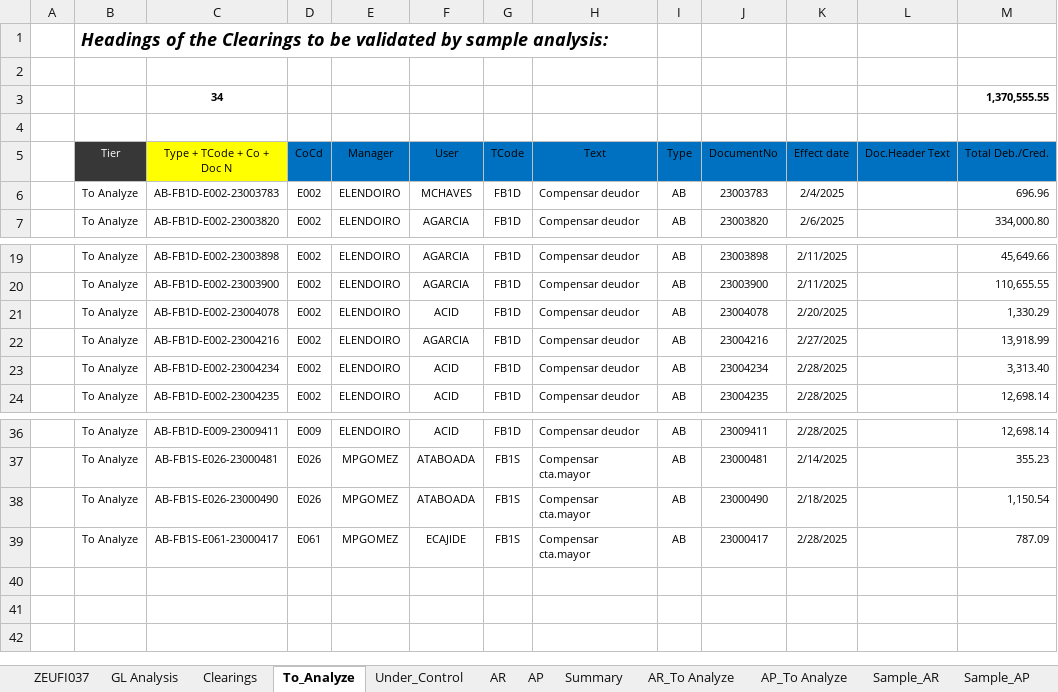
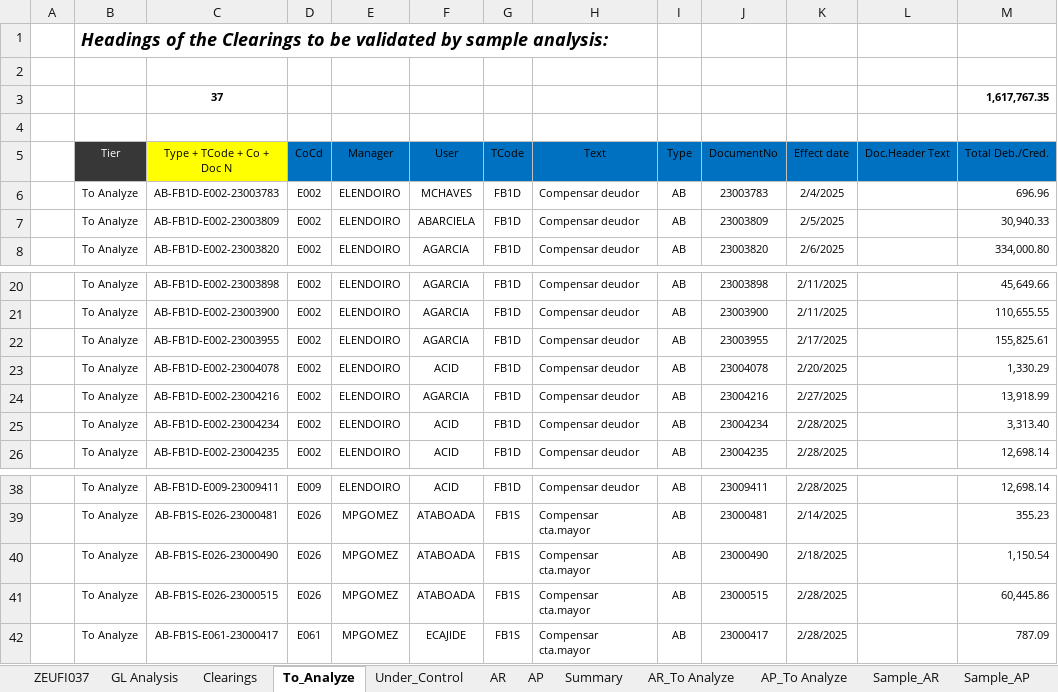
Before and after one commit to RPATechnologiesSAT/VOTOR-SOX-2024-002-Controles-SOX-EAA-01.74.1-AR-y-SOX-EAA-02.74.1-AP-y-GL, an Excel workbook: Data/ExcelReports/Clearings Analysis_Spain 2025 02.xlsm, sheet To_Analyze, drawn as a sheet; only a part is shown, gaps mark what is left out; values as stored, in another font and other column widths than the file's, no borders; table styles not drawn; removed rows and columns are numbered as before the commit, all else as after; the diff names each change by its address in the sheet, - before the commit and + after, or states it on an @@ line.

```diff
--- a/Data/ExcelReports/Clearings Analysis_Spain 2025 02.xlsm (sheet To_Analyze)
+++ b/Data/ExcelReports/Clearings Analysis_Spain 2025 02.xlsm (sheet To_Analyze)
-row 3:  |  | 34 |  |  |  |  |  |  |  |  |  | 1,370,555.55
+row 3:  |  | 37 |  |  |  |  |  |  |  |  |  | 1,617,767.35
+row 7:  | To Analyze | AB-FB1D-E002-23003809 | E002 | ELENDOIRO | ABARCIELA | FB1D | Compensar deudor | AB | 23003809 | 2/5/2025 |  | 30,940.33
+row 22:  | To Analyze | AB-FB1D-E002-23003955 | E002 | ELENDOIRO | AGARCIA | FB1D | Compensar deudor | AB | 23003955 | 2/17/2025 |  | 155,825.61
+row 41:  | To Analyze | AB-FB1S-E026-23000515 | E026 | MPGOMEZ | ATABOADA | FB1S | Compensar cta.mayor | AB | 23000515 | 2/28/2025 |  | 60,445.86
```
Also changed, not shown: sheet Clearings, sheet ZEUFI037, sheet AR_To Analyze, sheet AP_To Analyze, sheet Summary, sheet Under_Control, 4 more sheets, Data/ExcelReports/01.74.1-AR Clearings - Spain 2025 02.xlsx, Data/ExcelReports/02.74.1-AP y GL Clearings - Morocco 2025 02.xlsx, 30 other files.
